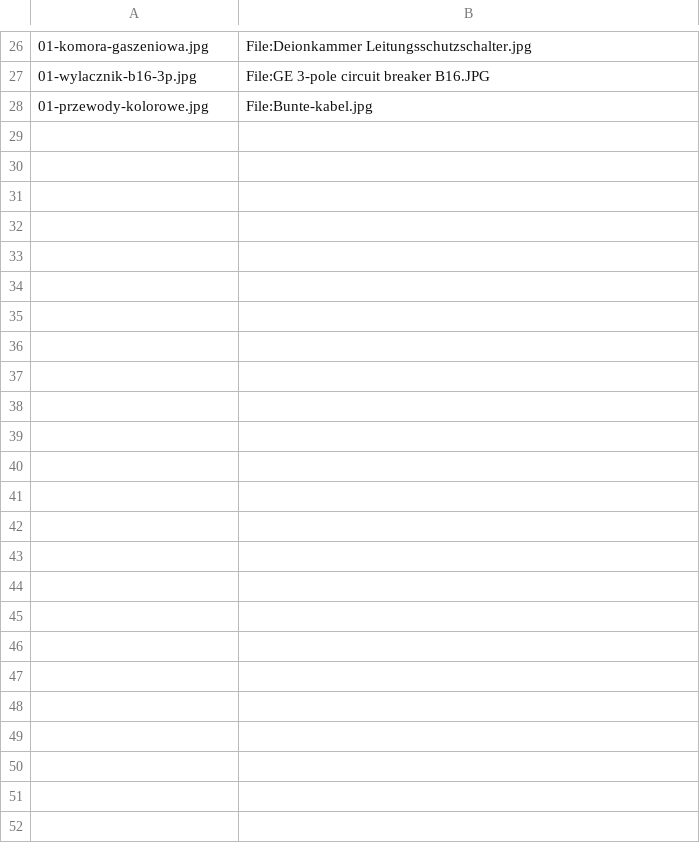
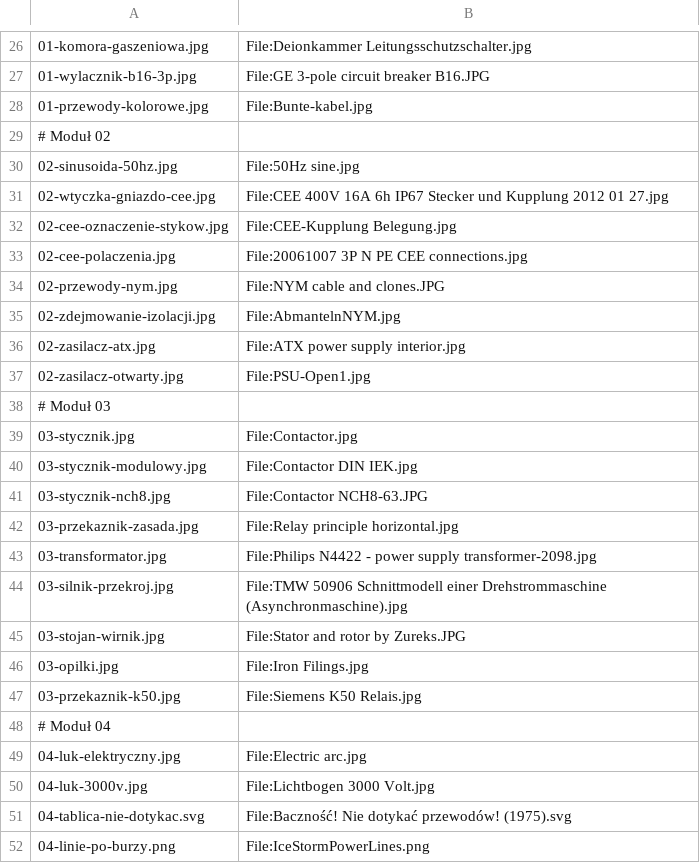
Before and after one commit to kanthakdominik/Elektryka, a TSV file: assets/foto/ZDJECIA.tsv, drawn as a sheet; only a part is shown, gaps mark what is left out.

```diff
--- a/assets/foto/ZDJECIA.tsv
+++ b/assets/foto/ZDJECIA.tsv
@@ -28 +28,25 @@
 01-przewody-kolorowe.jpg	File:Bunte-kabel.jpg
+# Moduł 02
+02-sinusoida-50hz.jpg	File:50Hz sine.jpg
+02-wtyczka-gniazdo-cee.jpg	File:CEE 400V 16A 6h IP67 Stecker und Kupplung 2012 01 27.jpg
+02-cee-oznaczenie-stykow.jpg	File:CEE-Kupplung Belegung.jpg
+02-cee-polaczenia.jpg	File:20061007 3P N PE CEE connections.jpg
+02-przewody-nym.jpg	File:NYM cable and clones.JPG
+02-zdejmowanie-izolacji.jpg	File:AbmantelnNYM.jpg
+02-zasilacz-atx.jpg	File:ATX power supply interior.jpg
+02-zasilacz-otwarty.jpg	File:PSU-Open1.jpg
+# Moduł 03
+03-stycznik.jpg	File:Contactor.jpg
+03-stycznik-modulowy.jpg	File:Contactor DIN IEK.jpg
+03-stycznik-nch8.jpg	File:Contactor NCH8-63.JPG
+03-przekaznik-zasada.jpg	File:Relay principle horizontal.jpg
+03-transformator.jpg	File:Philips N4422 - power supply transformer-2098.jpg
+03-silnik-przekroj.jpg	File:TMW 50906 Schnittmodell einer Drehstrommaschine (Asynchronmaschine).jpg
+03-stojan-wirnik.jpg	File:Stator and rotor by Zureks.JPG
+03-opilki.jpg	File:Iron Filings.jpg
+03-przekaznik-k50.jpg	File:Siemens K50 Relais.jpg
+# Moduł 04
+04-luk-elektryczny.jpg	File:Electric arc.jpg
+04-luk-3000v.jpg	File:Lichtbogen 3000 Volt.jpg
+04-tablica-nie-dotykac.svg	File:Baczność! Nie dotykać przewodów! (1975).svg
+04-linie-po-burzy.png	File:IceStormPowerLines.png
```
